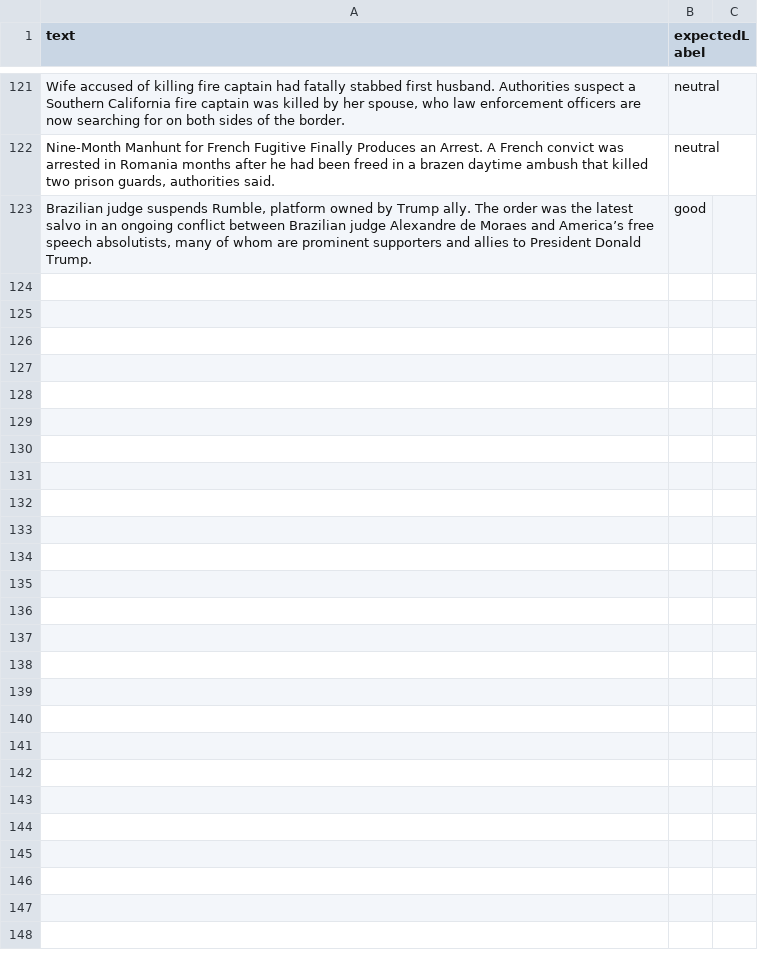
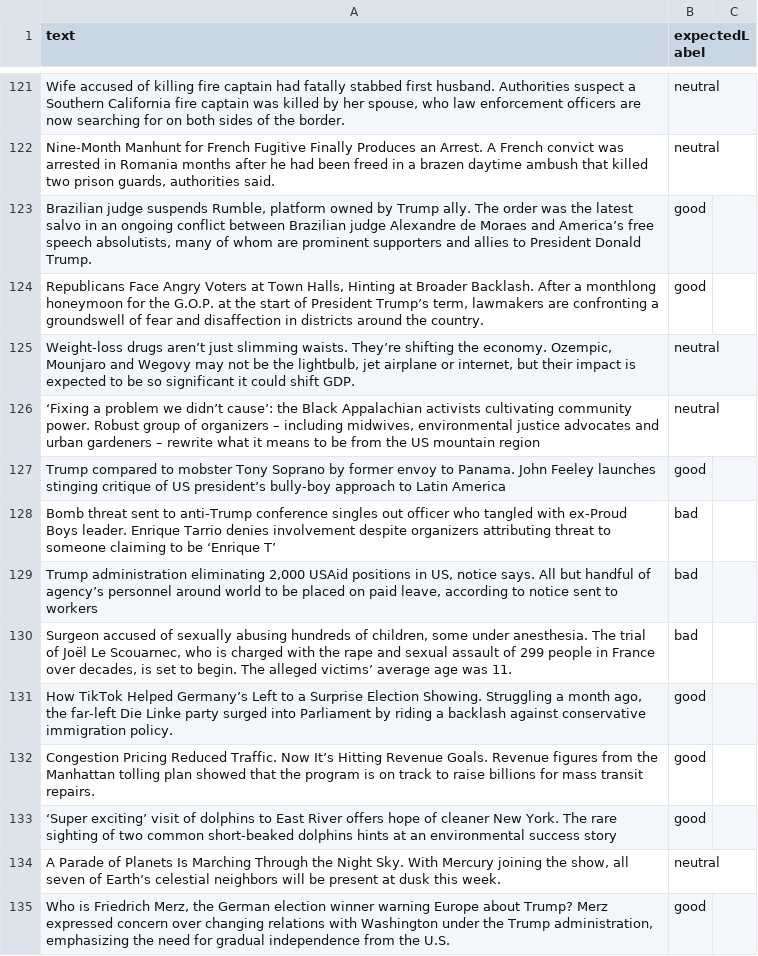
Before and after one commit to lovemedicine/goodnews, a CSV file: tuning/tuning.csv, drawn as a sheet; only a part is shown, gaps mark what is left out; the diff covers the shown part only.

```diff
--- a/tuning/tuning.csv
+++ b/tuning/tuning.csv
@@ -123 +123,13 @@ text,expectedLabel
 "Brazilian judge suspends Rumble, platform owned by Trump ally. The order was the latest salvo in an ongoing conflict between Brazilian judge Alexandre de Moraes and America’s free speech absolutists, many of whom are prominent supporters and allies to President Donald Trump.",good
+"Republicans Face Angry Voters at Town Halls, Hinting at Broader Backlash. After a monthlong honeymoon for the G.O.P. at the start of President Trump’s term, lawmakers are confronting a groundswell of fear and disaffection in districts around the country.",good
+"Weight-loss drugs aren’t just slimming waists. They’re shifting the economy. Ozempic, Mounjaro and Wegovy may not be the lightbulb, jet airplane or internet, but their impact is expected to be so significant it could shift GDP.",neutral
+"‘Fixing a problem we didn’t cause’: the Black Appalachian activists cultivating community power. Robust group of organizers – including midwives, environmental justice advocates and urban gardeners – rewrite what it means to be from the US mountain region",neutral
+"Trump compared to mobster Tony Soprano by former envoy to Panama. John Feeley launches stinging critique of US president’s bully-boy approach to Latin America",good
+"Bomb threat sent to anti-Trump conference singles out officer who tangled with ex-Proud Boys leader. Enrique Tarrio denies involvement despite organizers attributing threat to someone claiming to be ‘Enrique T’",bad
+"Trump administration eliminating 2,000 USAid positions in US, notice says. All but handful of agency’s personnel around world to be placed on paid leave, according to notice sent to workers",bad
+"Surgeon accused of sexually abusing hundreds of children, some under anesthesia. The trial of Joël Le Scouarnec, who is charged with the rape and sexual assault of 299 people in France over decades, is set to begin. The alleged victims’ average age was 11.",bad
+"How TikTok Helped Germany’s Left to a Surprise Election Showing. Struggling a month ago, the far-left Die Linke party surged into Parliament by riding a backlash against conservative immigration policy.",good
+"Congestion Pricing Reduced Traffic. Now It’s Hitting Revenue Goals. Revenue figures from the Manhattan tolling plan showed that the program is on track to raise billions for mass transit repairs.",good
+"‘Super exciting’ visit of dolphins to East River offers hope of cleaner New York. The rare sighting of two common short-beaked dolphins hints at an environmental success story",good
+"A Parade of Planets Is Marching Through the Night Sky. With Mercury joining the show, all seven of Earth’s celestial neighbors will be present at dusk this week.",neutral
+"Who is Friedrich Merz, the German election winner warning Europe about Trump? Merz expressed concern over changing relations with Washington under the Trump administration, emphasizing the need for gradual independence from the U.S.",good
```
Also changed, not shown: 11 added rows elsewhere in this file, tuning/validation.csv.
